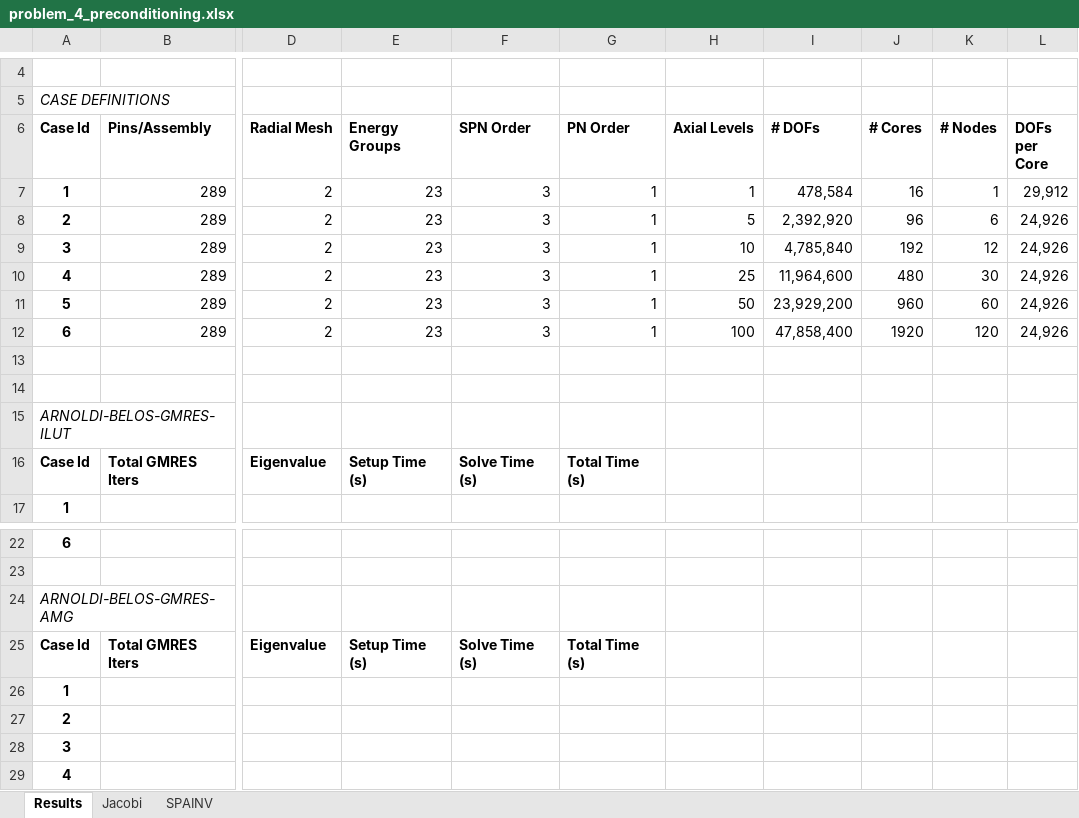
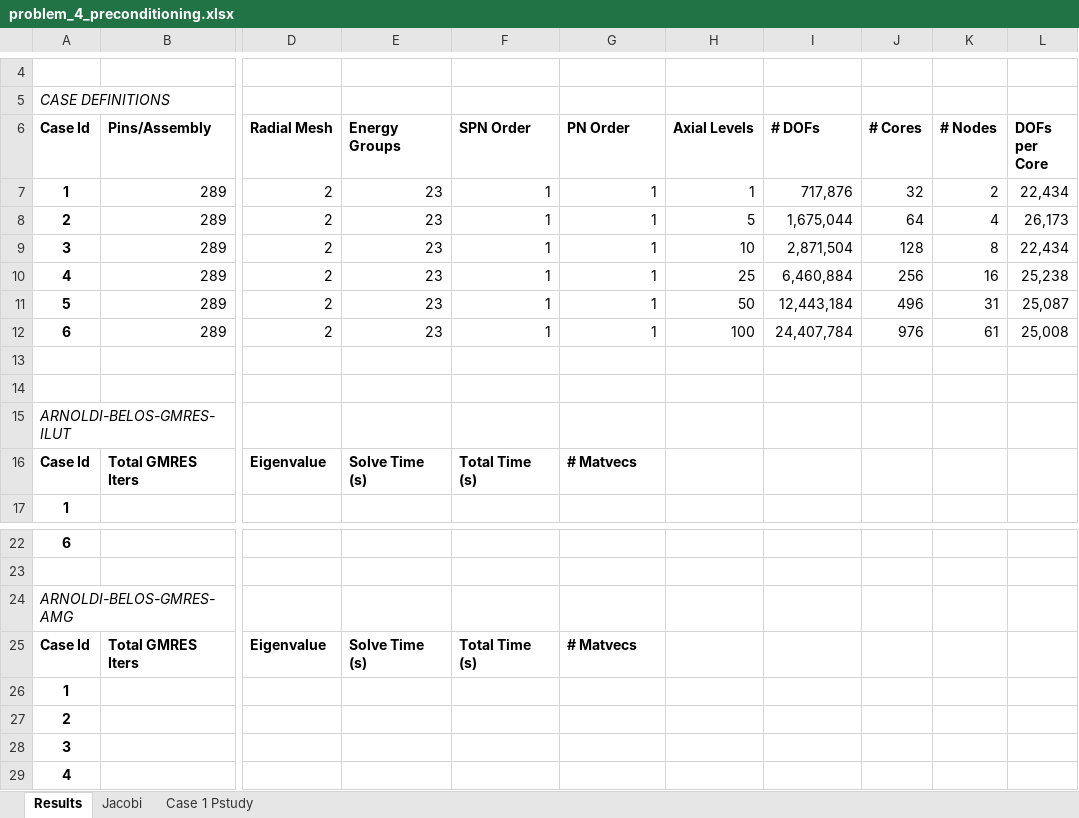
Before and after one commit to ORNL-CEES/MCREX, an Excel workbook: doc/ttsp2013/data/problem_4/problem_4_preconditioning.xlsx, sheet Results, drawn as a sheet; only a part is shown, gaps mark what is left out; values as stored, in another font and other column widths than the file's, no borders; the diff covers the shown part only; the diff names each change by its address in the sheet, - before the commit and + after, or states it on an @@ line.

```diff
--- a/doc/ttsp2013/data/problem_4/problem_4_preconditioning.xlsx (sheet Results)
+++ b/doc/ttsp2013/data/problem_4/problem_4_preconditioning.xlsx (sheet Results)
-sheet tab: SPAINV
+sheet tab: Case 1 Pstudy
-F7:F12 (SPN Order): 3
+F7:F12 (SPN Order): 1
-I7 (# DOFs): 478,584
+I7 (# DOFs): 717,876
-J7 (# Cores): 16
+J7 (# Cores): 32
-K7 (# Nodes): 1
+K7 (# Nodes): 2
-L7 (DOFs per Core): 29,912
+L7 (DOFs per Core): 22,434
-I8 (# DOFs): 2,392,920
+I8 (# DOFs): 1,675,044
-J8 (# Cores): 96
+J8 (# Cores): 64
-K8 (# Nodes): 6
+K8 (# Nodes): 4
-L8 (DOFs per Core): 24,926
+L8 (DOFs per Core): 26,173
-I9 (# DOFs): 4,785,840
+I9 (# DOFs): 2,871,504
-J9 (# Cores): 192
+J9 (# Cores): 128
-K9 (# Nodes): 12
+K9 (# Nodes): 8
-L9 (DOFs per Core): 24,926
+L9 (DOFs per Core): 22,434
-I10 (# DOFs): 11,964,600
+I10 (# DOFs): 6,460,884
-J10 (# Cores): 480
+J10 (# Cores): 256
-K10 (# Nodes): 30
+K10 (# Nodes): 16
-L10 (DOFs per Core): 24,926
+L10 (DOFs per Core): 25,238
-I11 (# DOFs): 23,929,200
+I11 (# DOFs): 12,443,184
-J11 (# Cores): 960
+J11 (# Cores): 496
-K11 (# Nodes): 60
+K11 (# Nodes): 31
-L11 (DOFs per Core): 24,926
+L11 (DOFs per Core): 25,087
-I12 (# DOFs): 47,858,400
+I12 (# DOFs): 24,407,784
-J12 (# Cores): 1920
+J12 (# Cores): 976
-K12 (# Nodes): 120
+K12 (# Nodes): 61
-L12 (DOFs per Core): 24,926
+L12 (DOFs per Core): 25,008
-E16 (Energy Groups): Setup Time (s)
+E16 (Energy Groups): Solve Time (s)
-F16 (SPN Order): Solve Time (s)
+F16 (SPN Order): Total Time (s)
-G16 (PN Order): Total Time (s)
+G16 (PN Order): # Matvecs
-E25 (Energy Groups): Setup Time (s)
+E25 (Energy Groups): Solve Time (s)
-F25 (SPN Order): Solve Time (s)
+F25 (SPN Order): Total Time (s)
-G25 (PN Order): Total Time (s)
+G25 (PN Order): # Matvecs
```
Also changed, not shown: 9 removed rows and 13 edited cells elsewhere in this sheet, sheet Case 1 Pstudy.
